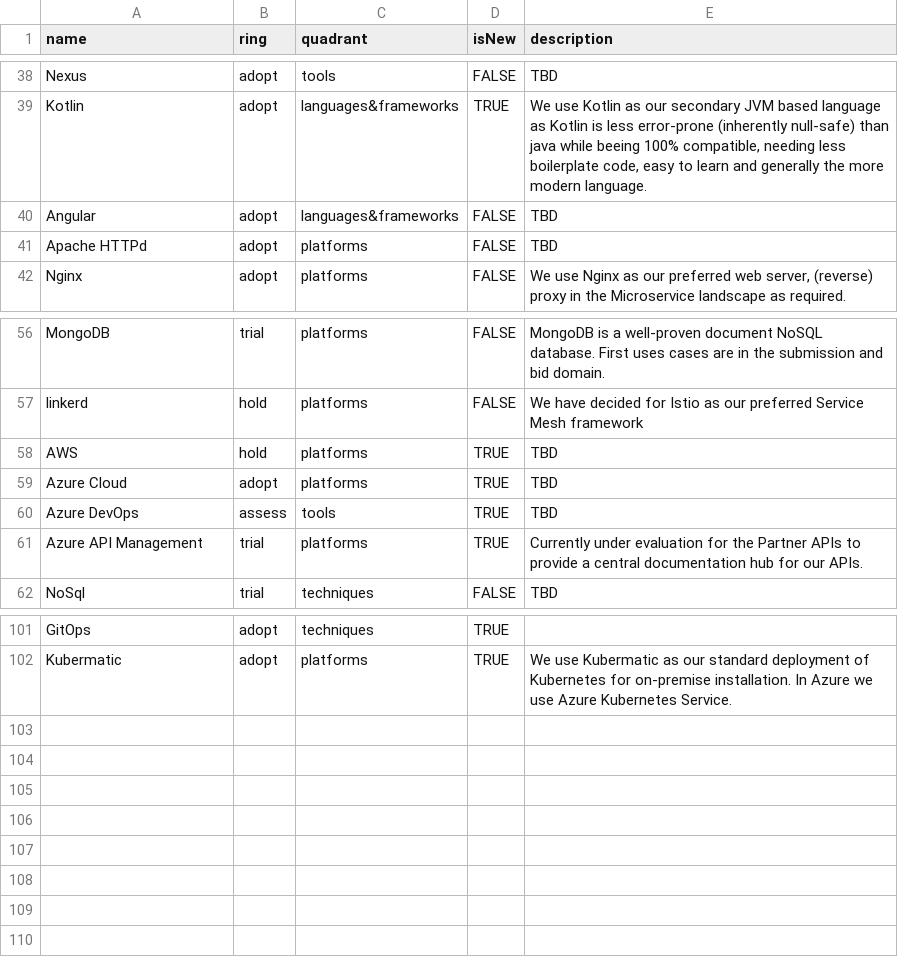
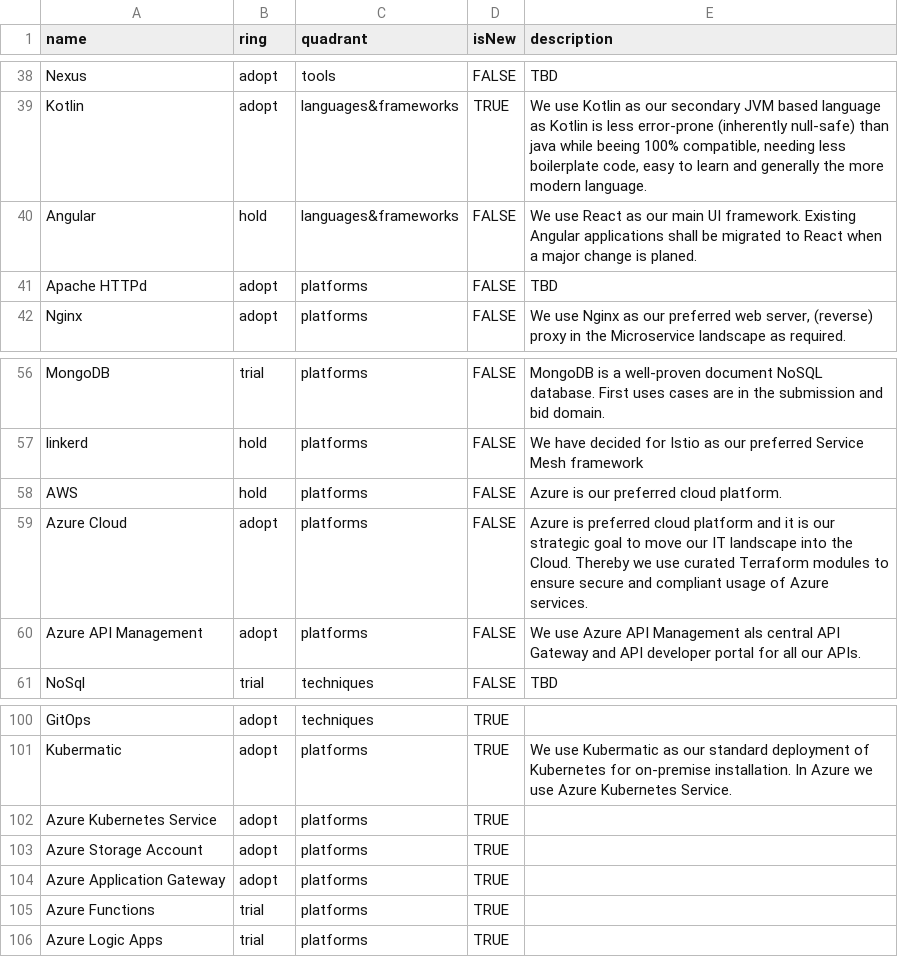
Before and after one commit to Interhyp/tech-radar, a CSV file: Interhyp Radar 4 Q1 2022.csv, drawn as a sheet; only a part is shown, gaps mark what is left out.

Commit message:
Update Interhyp Radar 4 Q1 2022.csv

```diff
--- a/Interhyp Radar 4 Q1 2022.csv
+++ b/Interhyp Radar 4 Q1 2022.csv
@@ -39,3 +39,3 @@ Nexus,adopt,tools,FALSE,TBD,
 Kotlin,adopt,languages&frameworks,TRUE,"We use Kotlin as our secondary JVM based language as Kotlin is less error-prone (inherently null-safe) than java while beeing 100% compatible, needing less boilerplate code, easy to learn and generally the more modern language.",
-Angular,adopt,languages&frameworks,FALSE,TBD,
+Angular,hold,languages&frameworks,FALSE,"We use React as our main UI framework. Existing Angular applications shall be migrated to React when a major change is planed.",
 Apache HTTPd,adopt,platforms,FALSE,TBD,
@@ -57,6 +57,5 @@ MongoDB,trial,platforms,FALSE,MongoDB is a well-proven document NoSQL database.
 linkerd,hold,platforms,FALSE,"We have decided for Istio as our preferred Service Mesh framework",
-AWS,hold,platforms,TRUE,TBD,
-Azure Cloud,adopt,platforms,TRUE,TBD,
-Azure DevOps,assess,tools,TRUE,TBD,
-Azure API Management,trial,platforms,TRUE,Currently under evaluation for the Partner APIs to provide a central documentation hub for our APIs.,
+AWS,hold,platforms,FALSE,"Azure is our preferred cloud platform.",
+Azure Cloud,adopt,platforms,FALSE,"Azure is preferred cloud platform and it is our strategic goal to move our IT landscape into the Cloud. Thereby we use curated Terraform modules to ensure secure and compliant usage of Azure services.",
+Azure API Management,adopt,platforms,FALSE,"We use Azure API Management als central API Gateway and API developer portal for all our APIs.",
 NoSql,trial,techniques,FALSE,TBD,
@@ -102 +101,6 @@ GitOps,adopt,techniques,TRUE,"",
 Kubermatic,adopt,platforms,TRUE,"We use Kubermatic as our standard deployment of Kubernetes for on-premise installation. In Azure we use Azure Kubernetes Service.",
+Azure Kubernetes Service,adopt,platforms,TRUE,"",
+Azure Storage Account,adopt,platforms,TRUE,"",
+Azure Application Gateway,adopt,platforms,TRUE,"",
+Azure Functions,trial,platforms,TRUE,"",
+Azure Logic Apps,trial,platforms,TRUE,"",
```
